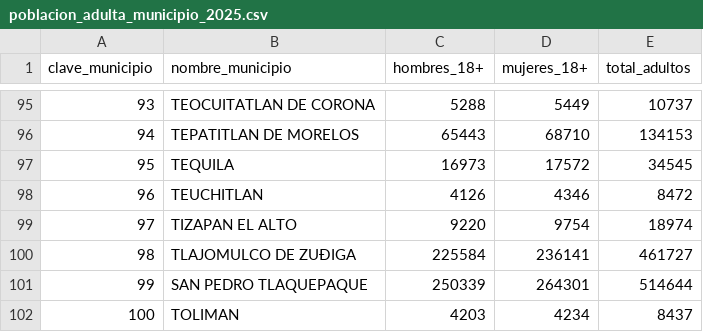
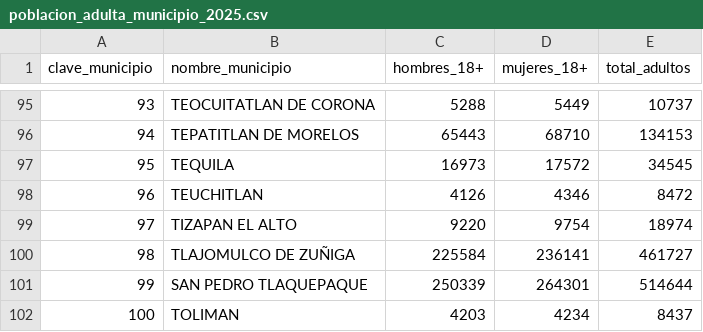
Before and after one commit to Monchito5/analisis_poblacional_adultos_INE, a CSV file: Proyecto/out/abstract_data/poblacion_adulta_municipio_2025.csv, drawn as a sheet; only a part is shown, gaps mark what is left out.

```diff
--- a/Proyecto/out/abstract_data/poblacion_adulta_municipio_2025.csv
+++ b/Proyecto/out/abstract_data/poblacion_adulta_municipio_2025.csv
@@ -99,3 +99,3 @@ clave_municipio,nombre_municipio,hombres_18+,mujeres_18+,total_adultos
 97,TIZAPAN EL ALTO,9220,9754,18974
-98,TLAJOMULCO DE ZUÐIGA,225584,236141,461727
+98,TLAJOMULCO DE ZUÑIGA,225584,236141,461727
 99,SAN PEDRO TLAQUEPAQUE,250339,264301,514644
```
Also changed, not shown: Proyecto/out/abstract_data/poblacion_adulta_2015.csv, Proyecto/out/abstract_data/poblacion_adulta_2020.csv, 38 other files.
